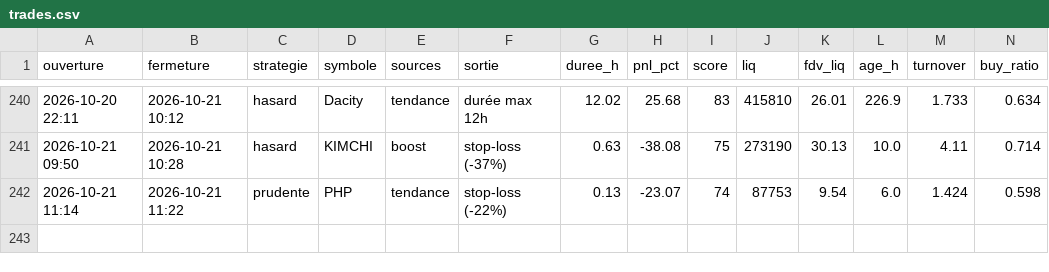
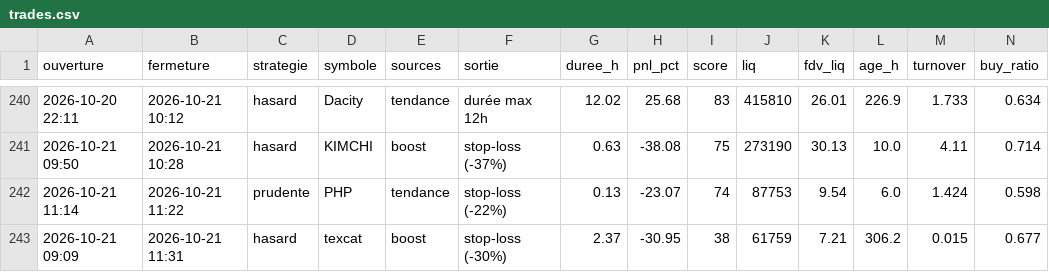
Before and after one commit to oshua888/memebot-, a CSV file: trades.csv, drawn as a sheet; only a part is shown, gaps mark what is left out; rows hold the shown columns only; the diff names each change by its address in the sheet, - before the commit and + after, or states it on an @@ line.

```diff
--- a/trades.csv
+++ b/trades.csv
+row 243: 2026-10-21 09:09 | 2026-10-21 11:31 | hasard | texcat | boost | stop-loss (-30%) | 2.37 | -30.95 | 38 | 61759 | 7.21 | 306.2 | 0.015 | 0.677
```
Also changed, not shown: journal.csv, 4 other files.
